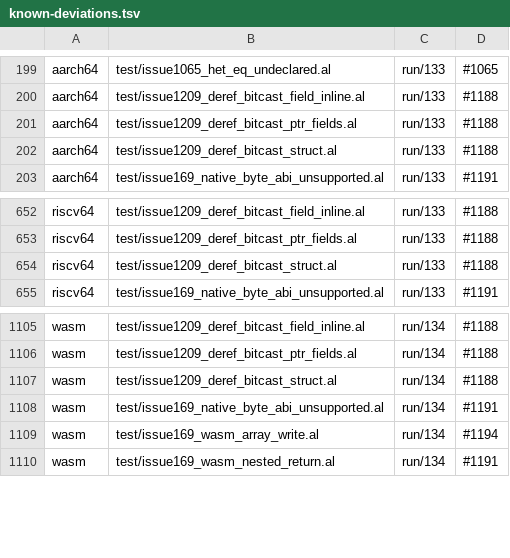
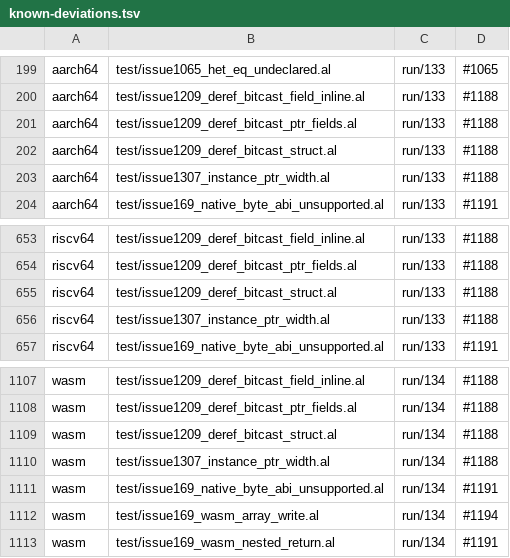
Before and after one commit to alatyr-programming-language/compiler, a TSV file: scripts/known-deviations.tsv, drawn as a sheet; only a part is shown, gaps mark what is left out; the diff names each change by its address in the sheet, - before the commit and + after, or states it on an @@ line.

Commit message:
test: pin the #1307 deref width through a ptr(K) local in an instance
#1175 landed the fix this branch carried (the Var arms of
deref_pointee_bytes / deref_pointee_signed resolve the pointee through
deref_dest_pointee_span), so what remains is its regression: inside a
generic instance at K = i8 / u16, `kd := unchecked bitcast(ptr(mut K), ...)`
then `deref(kd) = k` / `deref(ks)` must move the instance's width and sign,
the shape of the alloc::omap key moves (omap_insert, omap_grow).

Fixture issue1307_instance_ptr_width (`## expect: run 42`), measured on
omen (x86_64): main before #1175 (47164a26) exits 10, this commit exits 42.
Its slots sit in a local array, so on aarch64, riscv64 and wasm it traps
at the emitters' address-of stub on the parent and here alike, recorded as
known-deviations rows against open #1188.

Refs #1307

```diff
--- a/scripts/known-deviations.tsv
+++ b/scripts/known-deviations.tsv
+row 203: aarch64 | test/issue1307_instance_ptr_width.al | run/133 | #1188
+row 656: riscv64 | test/issue1307_instance_ptr_width.al | run/133 | #1188
+row 1110: wasm | test/issue1307_instance_ptr_width.al | run/134 | #1188
```
Also changed, not shown: 2 other files.
